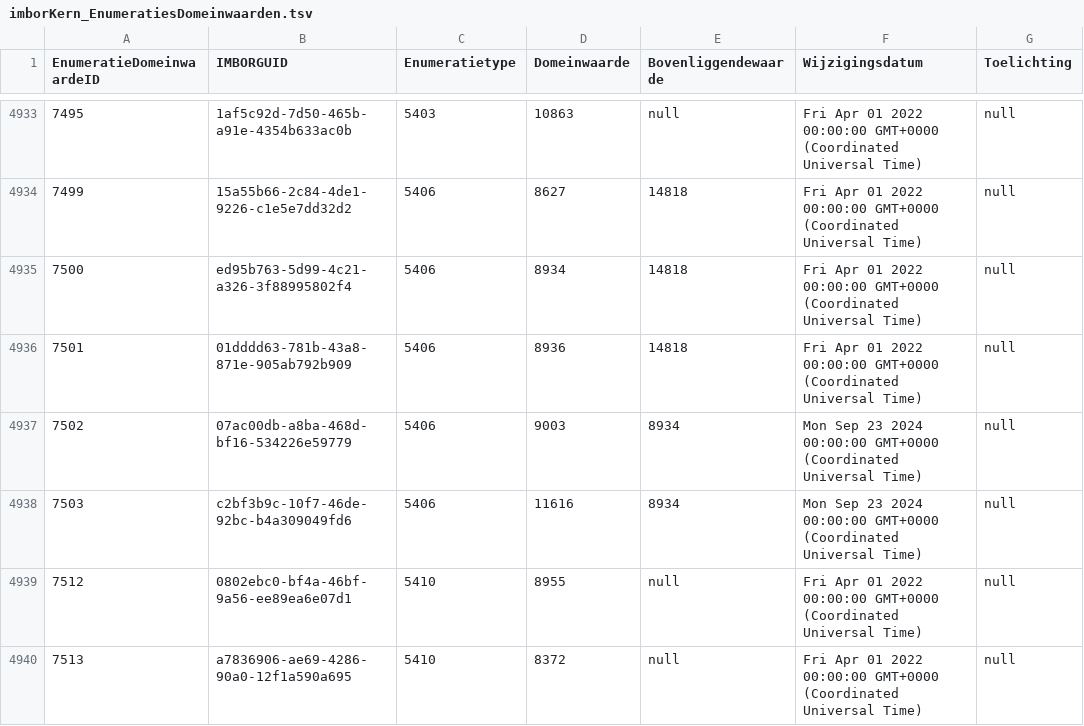
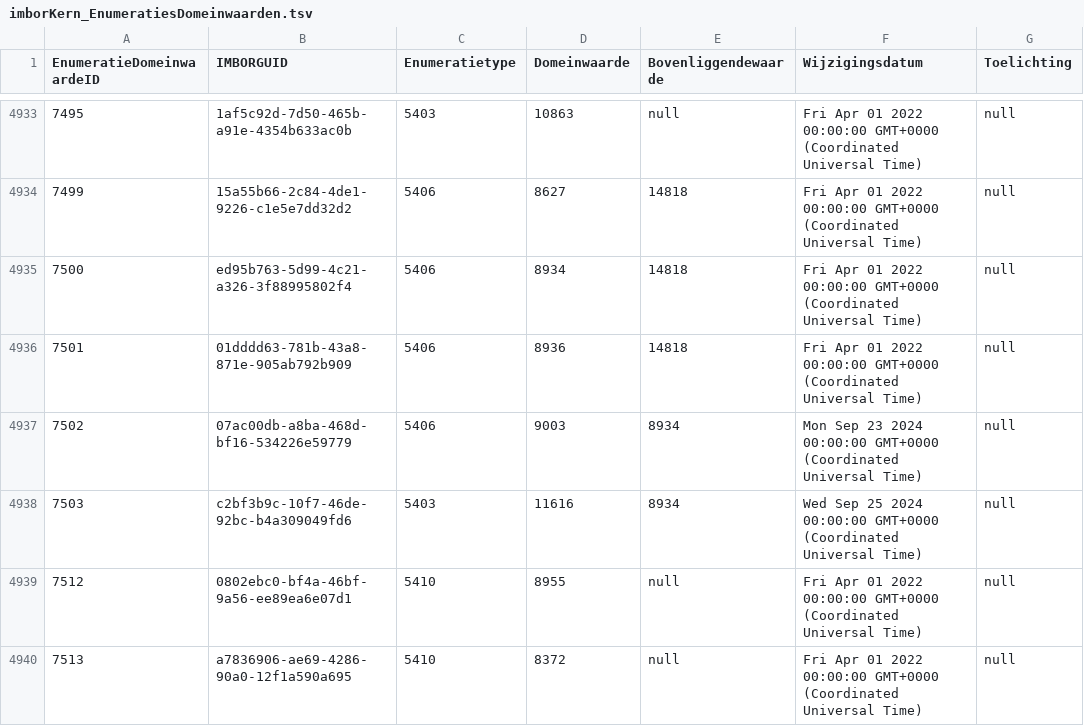
Before and after one commit to Stichting-CROW/imbor-development, a TSV file: data/tsv/imborKern_EnumeratiesDomeinwaarden.tsv, drawn as a sheet; only a part is shown, gaps mark what is left out.

```diff
--- a/data/tsv/imborKern_EnumeratiesDomeinwaarden.tsv
+++ b/data/tsv/imborKern_EnumeratiesDomeinwaarden.tsv
@@ -4937,3 +4937,3 @@ EnumeratieDomeinwaardeID	IMBORGUID	Enumeratietype	Domeinwaarde	Bovenliggendewaar
 7502	07ac00db-a8ba-468d-bf16-534226e59779	5406	9003	8934	Mon Sep 23 2024 00:00:00 GMT+0000 (Coordinated Universal Time)	null
-7503	c2bf3b9c-10f7-46de-92bc-b4a309049fd6	5406	11616	8934	Mon Sep 23 2024 00:00:00 GMT+0000 (Coordinated Universal Time)	null
+7503	c2bf3b9c-10f7-46de-92bc-b4a309049fd6	5403	11616	8934	Wed Sep 25 2024 00:00:00 GMT+0000 (Coordinated Universal Time)	null
 7512	0802ebc0-bf4a-46bf-9a56-ee89ea6e07d1	5410	8955	null	Fri Apr 01 2022 00:00:00 GMT+0000 (Coordinated Universal Time)	null
```
Also changed, not shown: data/tsv/imborKern_Hiërarchie.tsv.
